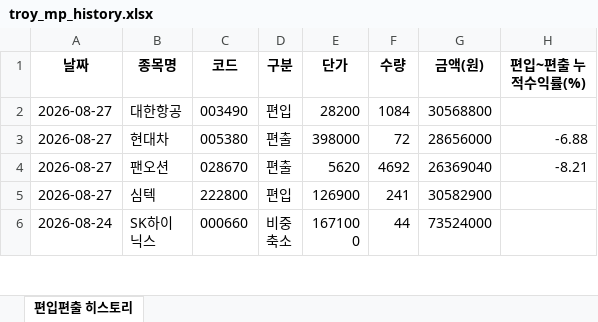
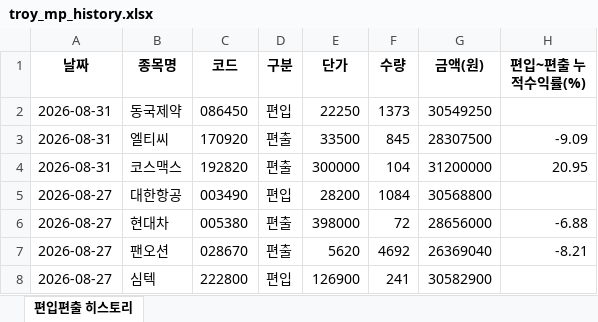
Before and after one commit to joonhakkim/liquidity-dashboard, an Excel workbook: docs/downloads/troy_mp_history.xlsx, sheet 편입편출 히스토리, drawn as a sheet; only a part is shown; the shorter side is filled out with more unchanged rows; values as stored, in another font and other column widths than the file's, no borders; the diff names each change by its address in the sheet, - before the commit and + after, or states it on an @@ line.

Commit message:
트로이 MP: 2026-08-31 종가 기준 리밸런싱(코스맥스·엘티씨 편출, 동국제약 3% 편입)

```diff
--- a/docs/downloads/troy_mp_history.xlsx (sheet 편입편출 히스토리)
+++ b/docs/downloads/troy_mp_history.xlsx (sheet 편입편출 히스토리)
+row 2: 2026-08-31 | 동국제약 | 086450 | 편입 | 22250 | 1373 | 30549250
+row 3: 2026-08-31 | 엘티씨 | 170920 | 편출 | 33500 | 845 | 28307500 | -9.09
+row 4: 2026-08-31 | 코스맥스 | 192820 | 편출 | 300000 | 104 | 31200000 | 20.95
```
Also changed, not shown: 3 other files.
